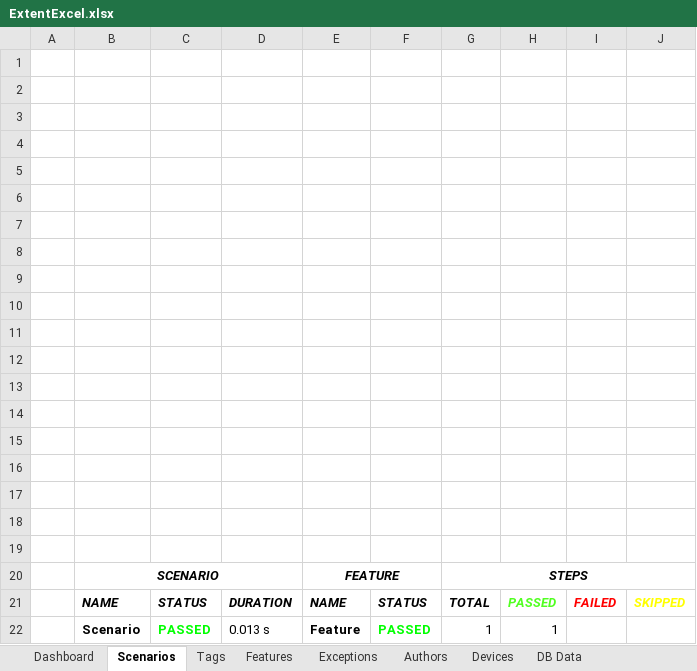
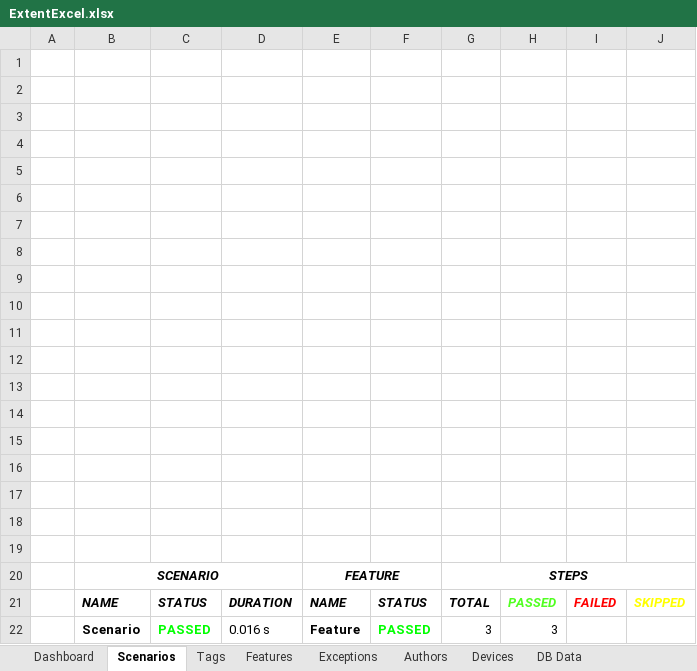
Before and after one commit to gopipagadala07/Automation-project, an Excel workbook: test-output/Reports/ExcelReport/ExtentExcel.xlsx, sheet Scenarios, drawn as a sheet; values as stored, in another font and other column widths than the file's, no borders; charts and pictures not drawn; the diff names each change by its address in the sheet, - before the commit and + after, or states it on an @@ line.

```diff
--- a/test-output/Reports/ExcelReport/ExtentExcel.xlsx (sheet Scenarios)
+++ b/test-output/Reports/ExcelReport/ExtentExcel.xlsx (sheet Scenarios)
-D22: 0.013 s
+D22: 0.016 s
-G22: 1
+G22: 3
-H22: 1
+H22: 3
```
Also changed, not shown: sheet DB Data, sheet Features, sheet Tags, sheet Authors, sheet Devices, sheet Dashboard, charts or pictures, 25 other files.
